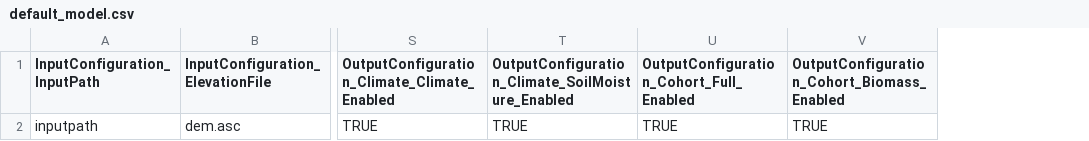
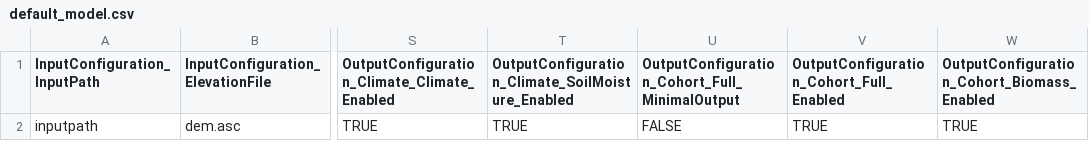
Before and after one commit to oldiya/LandClimR, a CSV file: data/default_model.csv, drawn as a sheet; only a part is shown, gaps mark what is left out; the diff names each change by its address in the sheet, - before the commit and + after, or states it on an @@ line.

Commit message:
add minialOutput in the model configuration default tags in the data

```diff
--- a/data/default_model.csv
+++ b/data/default_model.csv
+column U, rows 1-2: OutputConfiguration_Cohort_Full_MinimalOutput | FALSE
```
Also changed, not shown: 1 other file.
